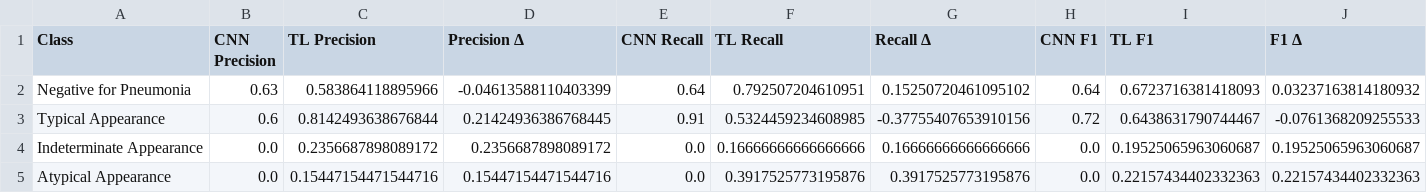
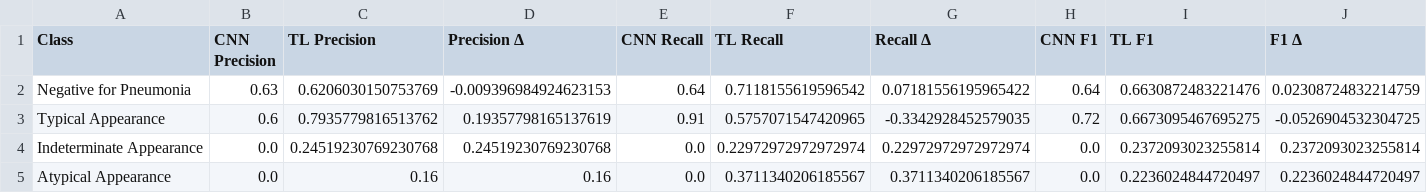
Before and after one commit to alexdancer/Covid19-Image-Classification, a CSV file: comparison_results/per_class_metrics_comparison.csv, drawn as a sheet.

```diff
--- a/comparison_results/per_class_metrics_comparison.csv
+++ b/comparison_results/per_class_metrics_comparison.csv
@@ -1,5 +1,5 @@
 Class,CNN Precision,TL Precision,Precision Δ,CNN Recall,TL Recall,Recall Δ,CNN F1,TL F1,F1 Δ
-Negative for Pneumonia,0.63,0.583864118895966,-0.04613588110403399,0.64,0.792507204610951,0.15250720461095102,0.64,0.6723716381418093,0.03237163814180932
-Typical Appearance,0.6,0.8142493638676844,0.21424936386768445,0.91,0.5324459234608985,-0.37755407653910156,0.72,0.6438631790744467,-0.0761368209255533
-Indeterminate Appearance,0.0,0.2356687898089172,0.2356687898089172,0.0,0.16666666666666666,0.16666666666666666,0.0,0.19525065963060687,0.19525065963060687
-Atypical Appearance,0.0,0.15447154471544716,0.15447154471544716,0.0,0.3917525773195876,0.3917525773195876,0.0,0.22157434402332363,0.22157434402332363
+Negative for Pneumonia,0.63,0.6206030150753769,-0.009396984924623153,0.64,0.7118155619596542,0.07181556195965422,0.64,0.6630872483221476,0.02308724832214759
+Typical Appearance,0.6,0.7935779816513762,0.19357798165137619,0.91,0.5757071547420965,-0.3342928452579035,0.72,0.6673095467695275,-0.0526904532304725
+Indeterminate Appearance,0.0,0.24519230769230768,0.24519230769230768,0.0,0.22972972972972974,0.22972972972972974,0.0,0.2372093023255814,0.2372093023255814
+Atypical Appearance,0.0,0.16,0.16,0.0,0.3711340206185567,0.3711340206185567,0.0,0.2236024844720497,0.2236024844720497
```
Also changed, not shown: comparison_results/overall_metrics_comparison.csv, models/training_history.csv, 27 other files.
